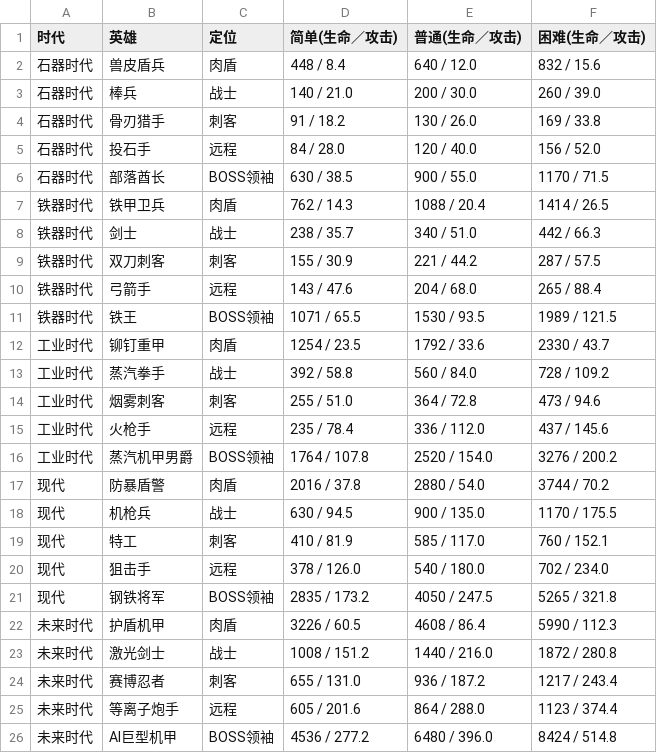
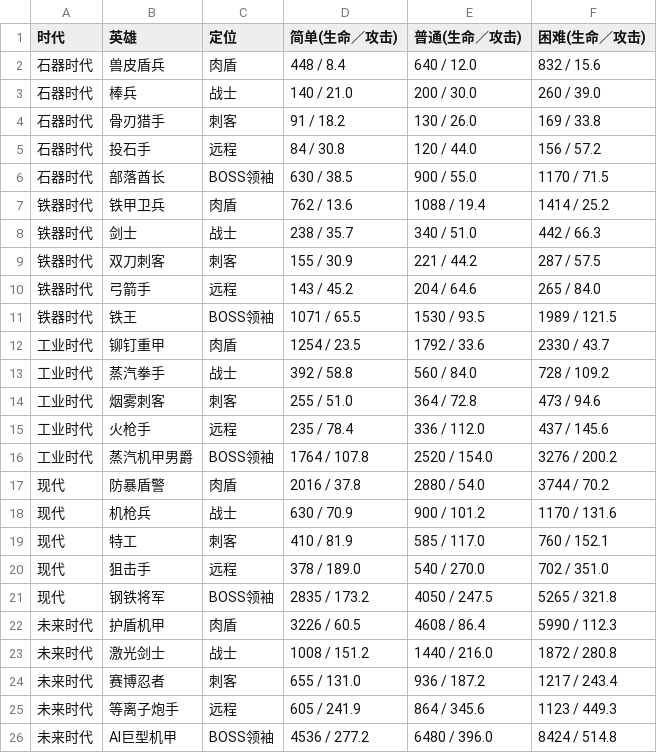
Before and after one commit to mingge123-s/deck-and-merge, a CSV file: docs/balance/enemies.csv, drawn as a sheet.

```diff
--- a/docs/balance/enemies.csv
+++ b/docs/balance/enemies.csv
@@ -4,8 +4,8 @@
 石器时代,骨刃猎手,刺客,91 / 18.2,130 / 26.0,169 / 33.8
-石器时代,投石手,远程,84 / 28.0,120 / 40.0,156 / 52.0
+石器时代,投石手,远程,84 / 30.8,120 / 44.0,156 / 57.2
 石器时代,部落酋长,BOSS领袖,630 / 38.5,900 / 55.0,1170 / 71.5
-铁器时代,铁甲卫兵,肉盾,762 / 14.3,1088 / 20.4,1414 / 26.5
+铁器时代,铁甲卫兵,肉盾,762 / 13.6,1088 / 19.4,1414 / 25.2
 铁器时代,剑士,战士,238 / 35.7,340 / 51.0,442 / 66.3
 铁器时代,双刀刺客,刺客,155 / 30.9,221 / 44.2,287 / 57.5
-铁器时代,弓箭手,远程,143 / 47.6,204 / 68.0,265 / 88.4
+铁器时代,弓箭手,远程,143 / 45.2,204 / 64.6,265 / 84.0
 铁器时代,铁王,BOSS领袖,1071 / 65.5,1530 / 93.5,1989 / 121.5
@@ -17,5 +17,5 @@
 现代,防暴盾警,肉盾,2016 / 37.8,2880 / 54.0,3744 / 70.2
-现代,机枪兵,战士,630 / 94.5,900 / 135.0,1170 / 175.5
+现代,机枪兵,战士,630 / 70.9,900 / 101.2,1170 / 131.6
 现代,特工,刺客,410 / 81.9,585 / 117.0,760 / 152.1
-现代,狙击手,远程,378 / 126.0,540 / 180.0,702 / 234.0
+现代,狙击手,远程,378 / 189.0,540 / 270.0,702 / 351.0
 现代,钢铁将军,BOSS领袖,2835 / 173.2,4050 / 247.5,5265 / 321.8
@@ -24,3 +24,3 @@
 未来时代,赛博忍者,刺客,655 / 131.0,936 / 187.2,1217 / 243.4
-未来时代,等离子炮手,远程,605 / 201.6,864 / 288.0,1123 / 374.4
+未来时代,等离子炮手,远程,605 / 241.9,864 / 345.6,1123 / 449.3
 未来时代,AI巨型机甲,BOSS领袖,4536 / 277.2,6480 / 396.0,8424 / 514.8
```
Also changed, not shown: docs/balance/board.csv, docs/balance/economy.csv, 7 other files.
